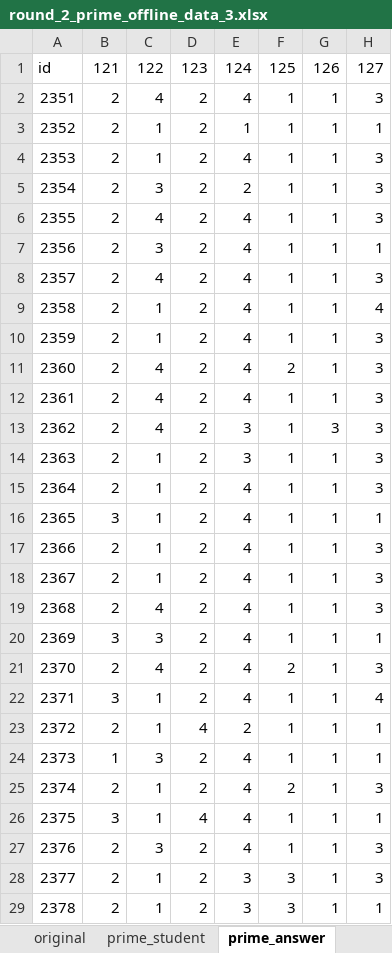
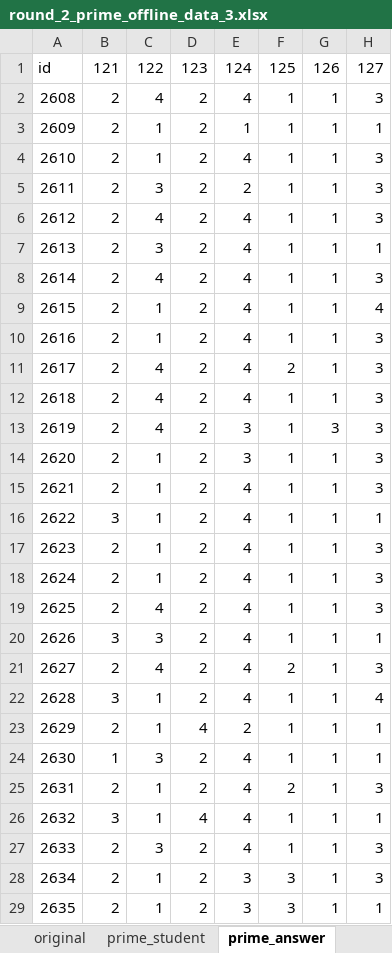
Before and after one commit to paedison/psat, an Excel workbook: score/management/commands/data/round_2_prime_offline_data_3.xlsx, sheet prime_answer, drawn as a sheet; only a part is shown; values as stored, in another font and other column widths than the file's, no borders; the diff covers the shown part only; the diff names each change by its address in the sheet, - before the commit and + after, or states it on an @@ line.

```diff
--- a/score/management/commands/data/round_2_prime_offline_data_3.xlsx (sheet prime_answer)
+++ b/score/management/commands/data/round_2_prime_offline_data_3.xlsx (sheet prime_answer)
-A2: 2351
+A2: 2608
-A3: 2352
+A3: 2609
-A4: 2353
+A4: 2610
-A5: 2354
+A5: 2611
-A6: 2355
+A6: 2612
-A7: 2356
+A7: 2613
-A8: 2357
+A8: 2614
-A9: 2358
+A9: 2615
-A10: 2359
+A10: 2616
-A11: 2360
+A11: 2617
-A12: 2361
+A12: 2618
-A13: 2362
+A13: 2619
-A14: 2363
+A14: 2620
-A15: 2364
+A15: 2621
-A16: 2365
+A16: 2622
-A17: 2366
+A17: 2623
-A18: 2367
+A18: 2624
-A19: 2368
+A19: 2625
-A20: 2369
+A20: 2626
-A21: 2370
+A21: 2627
-A22: 2371
+A22: 2628
-A23: 2372
+A23: 2629
-A24: 2373
+A24: 2630
-A25: 2374
+A25: 2631
-A26: 2375
+A26: 2632
-A27: 2376
+A27: 2633
-A28: 2377
+A28: 2634
-A29: 2378
+A29: 2635
```
Also changed, not shown: 32 edited cells elsewhere in this sheet, sheet prime_student, sheet prime_answer (2), 4 other files.
